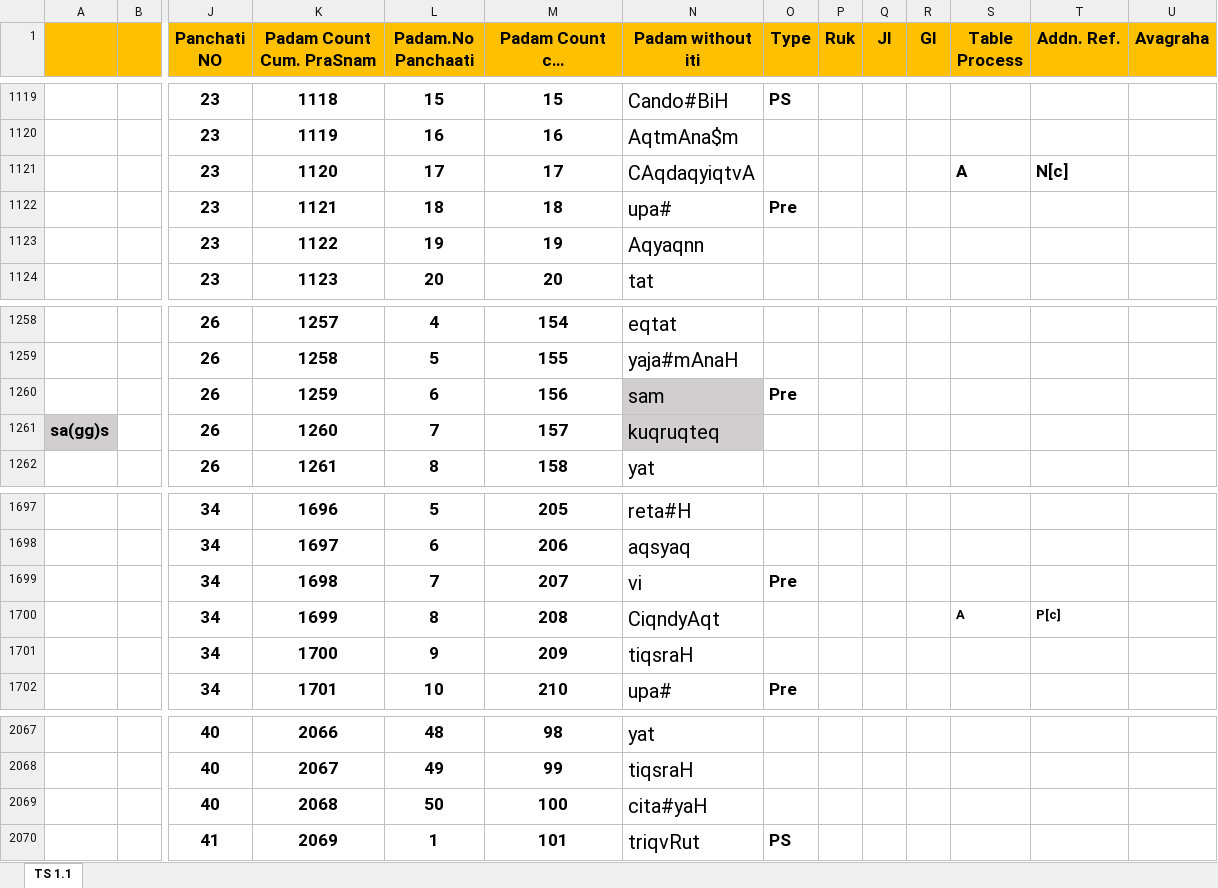
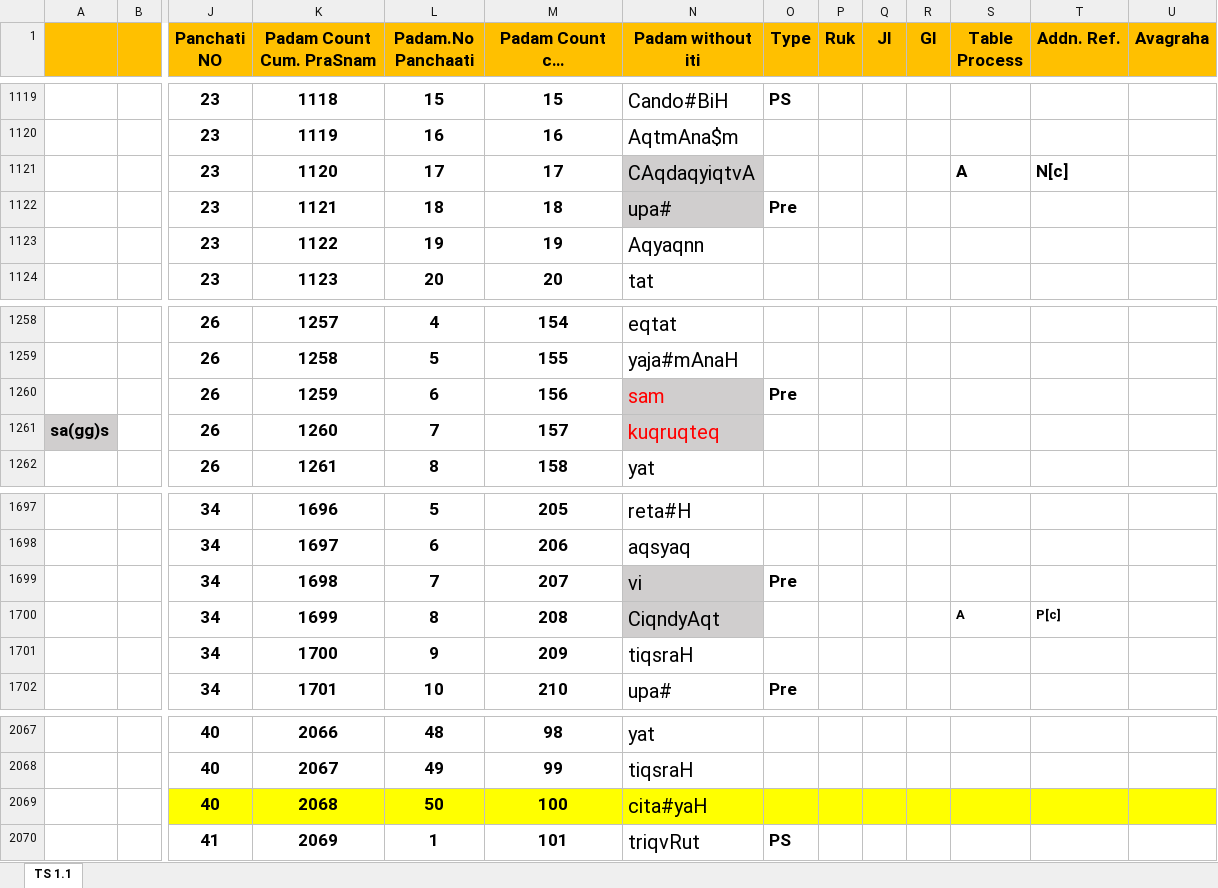
Before and after one commit to KYVeda/texts, an Excel workbook: TS Jatai Working/Padam Input Templates/TS 5.6 Padam Input Template.xlsx, sheet TS 1.1, drawn as a sheet; only a part is shown, gaps mark what is left out; long unchanged cells end in …; values as stored, in another font and other column widths than the file's, no borders; the diff names each change by its address in the sheet, - before the commit and + after, or states it on an @@ line.

```diff
--- a/TS Jatai Working/Padam Input Templates/TS 5.6 Padam Input Template.xlsx (sheet TS 1.1)
+++ b/TS Jatai Working/Padam Input Templates/TS 5.6 Padam Input Template.xlsx (sheet TS 1.1)
-N1121:N1122 fill: none
+N1121:N1122 fill: #D0CECE
-N1260:N1261 text colour: black
+N1260:N1261 text colour: #FF0000
-N1699:N1700 fill: none
+N1699:N1700 fill: #D0CECE
-J2069:U2069 fill: none
+J2069:U2069 fill: #FFFF00
```
Also changed, not shown: 3 other files.
